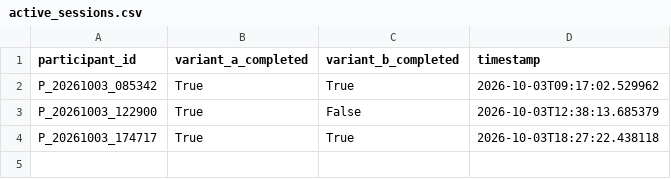
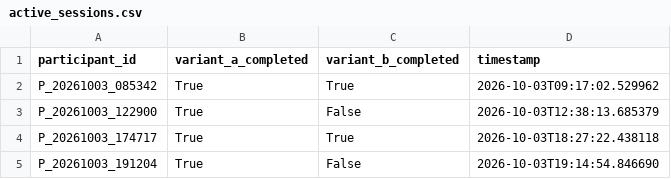
Before and after one commit to tylertgb/mphil_thesis_project, a CSV file: study_data/active_sessions.csv, drawn as a sheet; the diff names each change by its address in the sheet, - before the commit and + after, or states it on an @@ line.

Commit message:
Update session - 2026-10-03 19:14:54

```diff
--- a/study_data/active_sessions.csv
+++ b/study_data/active_sessions.csv
+row 5: P_20261003_191204 | True | False | 2026-10-03T19:14:54.846690
```
